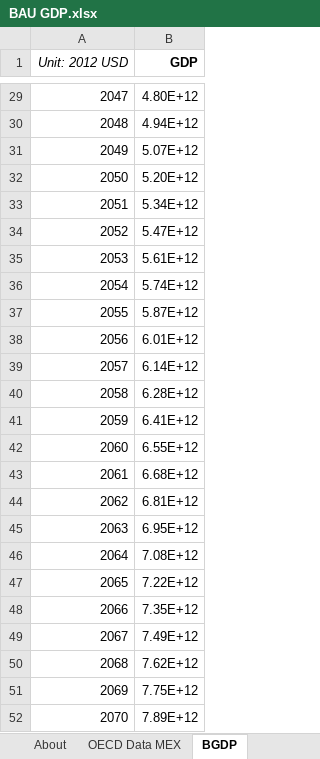
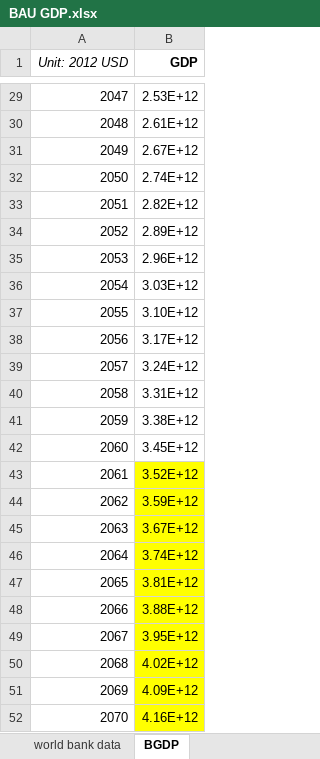
Before and after one commit to EnergyInnovation/eps-mexico, an Excel workbook: InputData/io-model/BGDP/BAU GDP.xlsx, sheet BGDP, drawn as a sheet; only a part is shown, gaps mark what is left out; values as stored, in another font and other column widths than the file's, no borders; the diff covers the shown part only; the diff names each change by its address in the sheet, - before the commit and + after, or states it on an @@ line.

Commit message:
updated BGDP to world bank source

```diff
--- a/InputData/io-model/BGDP/BAU GDP.xlsx (sheet BGDP)
+++ b/InputData/io-model/BGDP/BAU GDP.xlsx (sheet BGDP)
+sheet tab: world bank data
-B29 (GDP): 4.80E+12
+B29 (GDP): 2.53E+12
-B30 (GDP): 4.94E+12
+B30 (GDP): 2.61E+12
-B31 (GDP): 5.07E+12
+B31 (GDP): 2.67E+12
-B32 (GDP): 5.20E+12
+B32 (GDP): 2.74E+12
-B33 (GDP): 5.34E+12
+B33 (GDP): 2.82E+12
-B34 (GDP): 5.47E+12
+B34 (GDP): 2.89E+12
-B35 (GDP): 5.61E+12
+B35 (GDP): 2.96E+12
-B36 (GDP): 5.74E+12
+B36 (GDP): 3.03E+12
-B37 (GDP): 5.87E+12
+B37 (GDP): 3.10E+12
-B38 (GDP): 6.01E+12
+B38 (GDP): 3.17E+12
-B39 (GDP): 6.14E+12
+B39 (GDP): 3.24E+12
-B40 (GDP): 6.28E+12
+B40 (GDP): 3.31E+12
-B41 (GDP): 6.41E+12
+B41 (GDP): 3.38E+12
-B42 (GDP): 6.55E+12
+B42 (GDP): 3.45E+12
-B43 (GDP): 6.68E+12
+B43 (GDP): 3.52E+12
-B43:B52 fill: none
+B43:B52 fill: #FFFF00
-B44 (GDP): 6.81E+12
+B44 (GDP): 3.59E+12
-B45 (GDP): 6.95E+12
+B45 (GDP): 3.67E+12
-B46 (GDP): 7.08E+12
+B46 (GDP): 3.74E+12
-B47 (GDP): 7.22E+12
+B47 (GDP): 3.81E+12
-B48 (GDP): 7.35E+12
+B48 (GDP): 3.88E+12
-B49 (GDP): 7.49E+12
+B49 (GDP): 3.95E+12
-B50 (GDP): 7.62E+12
+B50 (GDP): 4.02E+12
-B51 (GDP): 7.75E+12
+B51 (GDP): 4.09E+12
-B52 (GDP): 7.89E+12
+B52 (GDP): 4.16E+12
```
Also changed, not shown: 27 edited cells elsewhere in this sheet, sheet OECD Data MEX, sheet About, 1 other file.
